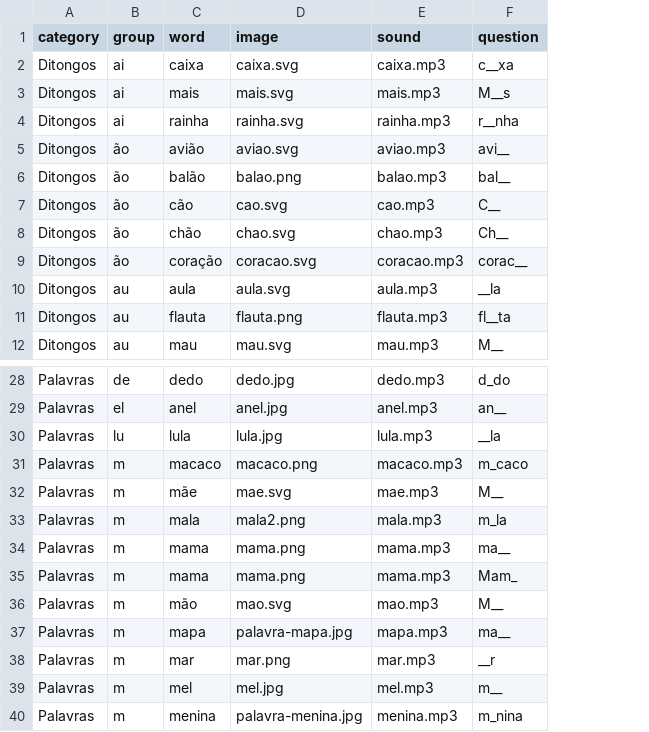
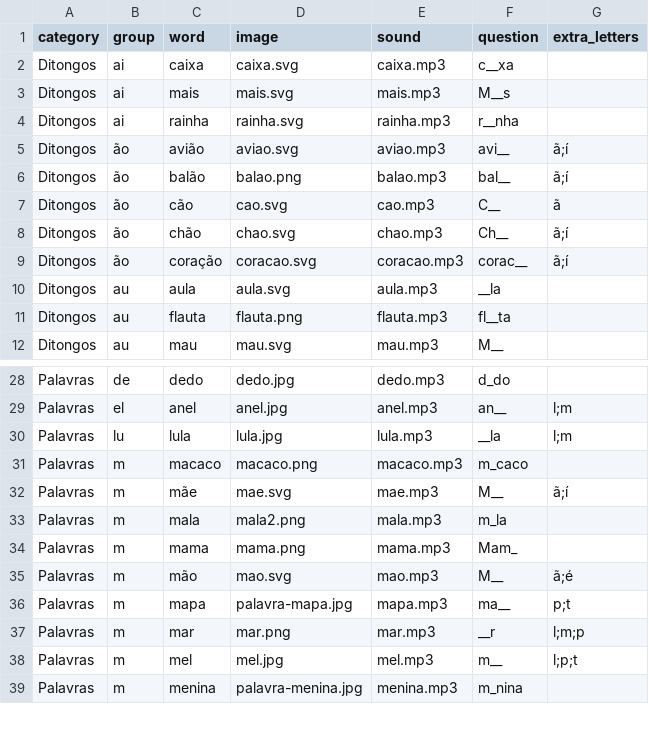
Before and after one commit to chrismcnally/ditongos, a CSV file: data/words.csv, drawn as a sheet; only a part is shown, gaps mark what is left out; removed rows and columns are numbered as before the commit, all else as after; the diff names each change by its address in the sheet, - before the commit and + after, or states it on an @@ line.

```diff
--- a/data/words.csv
+++ b/data/words.csv
+column G (extra_letters), rows 5-9: ã;í | ã;í | ã | ã;í | ã;í; rows 29-38: l;m | l;m |  | ã;í |  |  | ã;é | p;t | l;m;p | l;p;t
-row 34: Palavras | m | mama | mama.png | mama.mp3 | ma__
```
Also changed, not shown: 1 other file.
